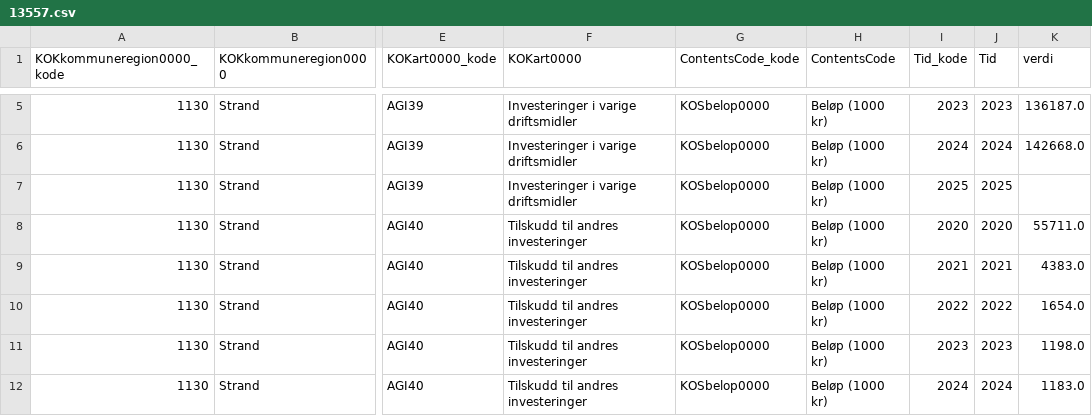
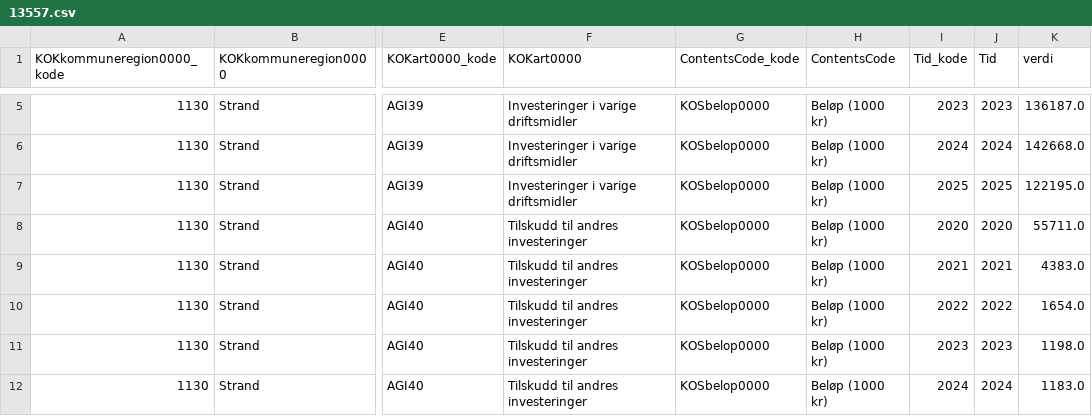
Before and after one commit to iRyfylke/strand-kommune, a CSV file: data/processed/13557.csv, drawn as a sheet; only a part is shown, gaps mark what is left out; the diff covers the shown part only; the diff names each change by its address in the sheet, - before the commit and + after, or states it on an @@ line.

```diff
--- a/data/processed/13557.csv
+++ b/data/processed/13557.csv
-K7 (verdi): (empty)
+K7 (verdi): 122195.0
```
Also changed, not shown: 53 edited cells elsewhere in this file, data/processed/13542.csv, data/processed/13544.csv, 7 other files.
